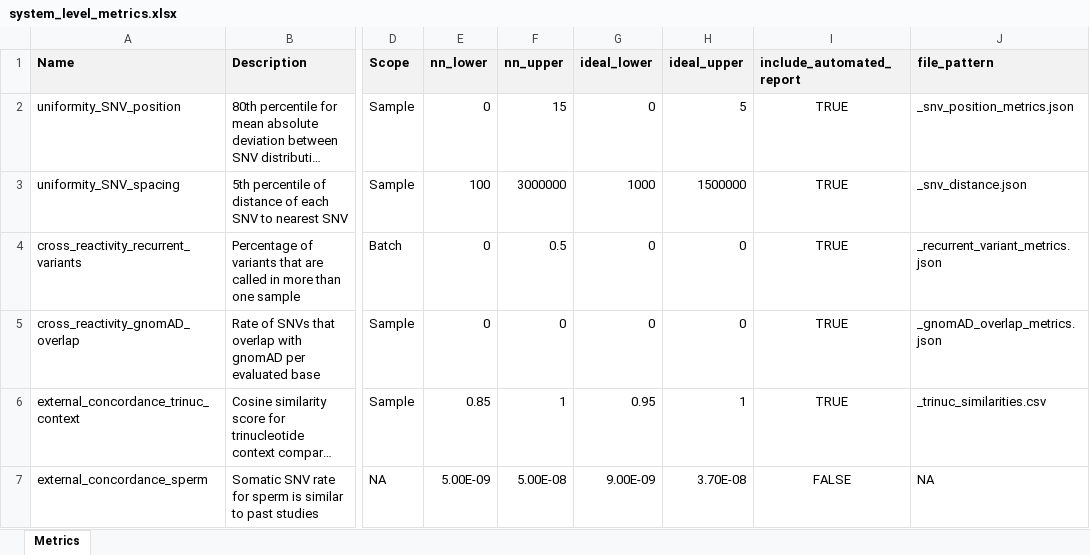
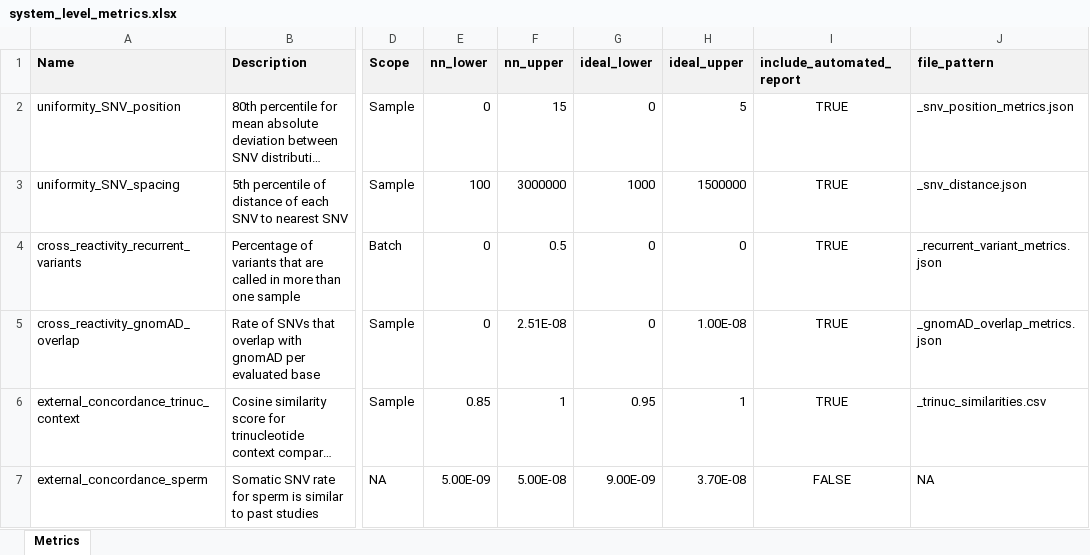
Before and after one commit to systematicmedicine/SomaticCODEC, an Excel workbook: config/system_level_metrics.xlsx, sheet Metrics, drawn as a sheet; only a part is shown, gaps mark what is left out; long unchanged cells end in …; values as stored, in another font and other column widths than the file's, no borders; the diff names each change by its address in the sheet, - before the commit and + after, or states it on an @@ line.

Commit message:
Set targets for gnomAD overlap

```diff
--- a/config/system_level_metrics.xlsx (sheet Metrics)
+++ b/config/system_level_metrics.xlsx (sheet Metrics)
-F5 (nn_upper): 0
+F5 (nn_upper): 2.51E-08
-H5 (ideal_upper): 0
+H5 (ideal_upper): 1.00E-08
```
